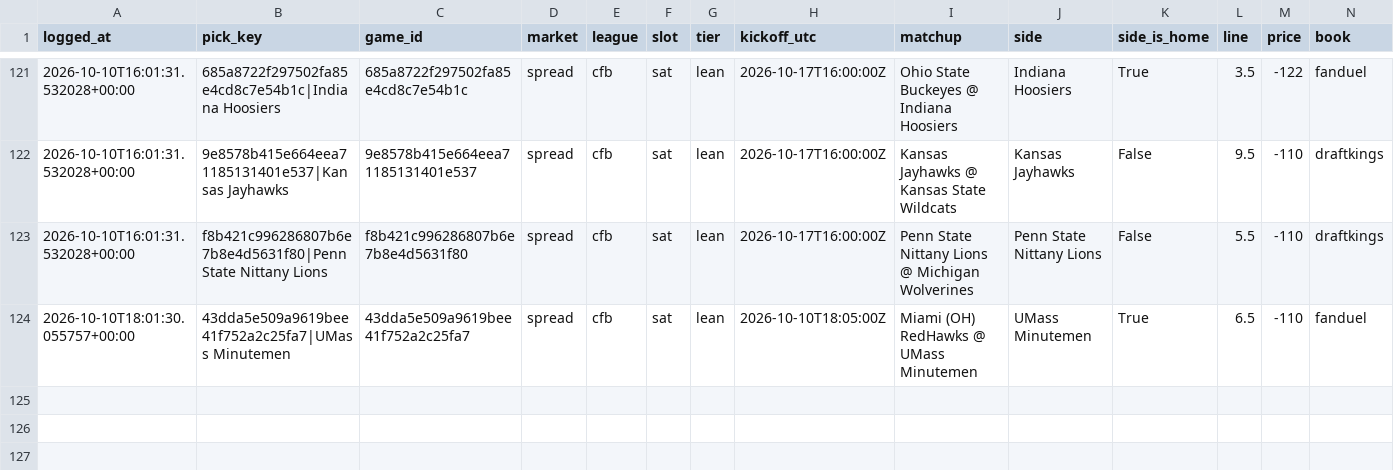
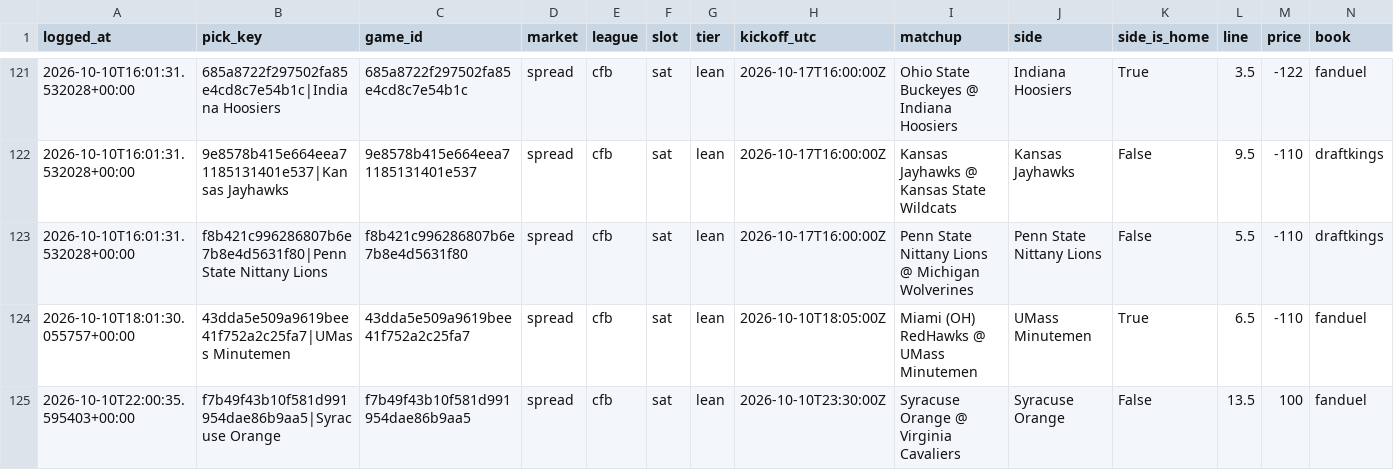
Before and after one commit to unclebuck20/betting-engine, a CSV file: data/picks/model_log.csv, drawn as a sheet; only a part is shown, gaps mark what is left out; rows hold the shown columns only; the diff names each change by its address in the sheet, - before the commit and + after, or states it on an @@ line.

```diff
--- a/data/picks/model_log.csv
+++ b/data/picks/model_log.csv
+row 125: 2026-10-10T22:00:35.595403+00:00 | f7b49f43b10f581d991954dae86b9aa5|Syracuse Orange | f7b49f43b10f581d991954dae86b9aa5 | spread | cfb | sat | lean | 2026-10-10T23:30:00Z | Syracuse Orange @ Virginia Cavaliers | Syracuse Orange | False | 13.5 | 100 | fanduel
```
Also changed, not shown: 13 other files.
